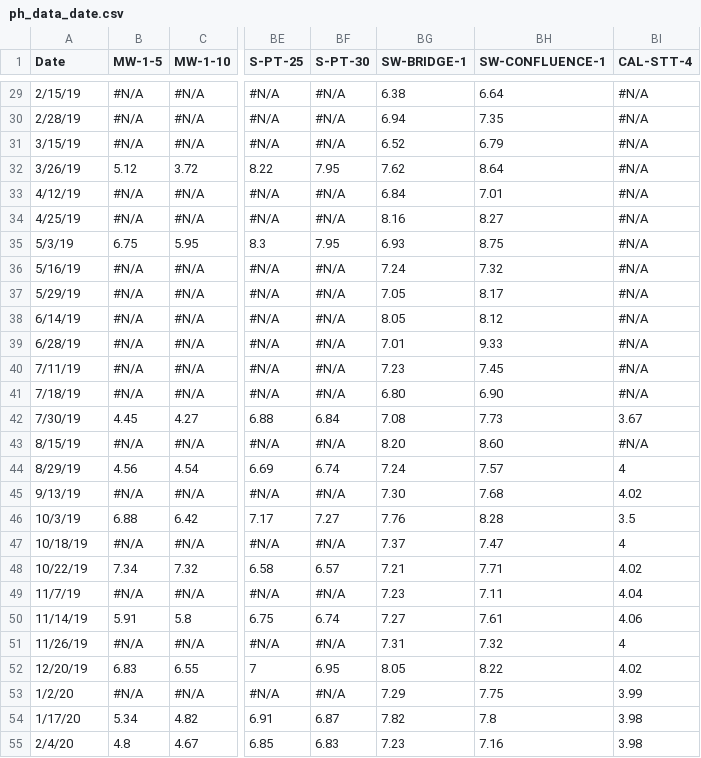
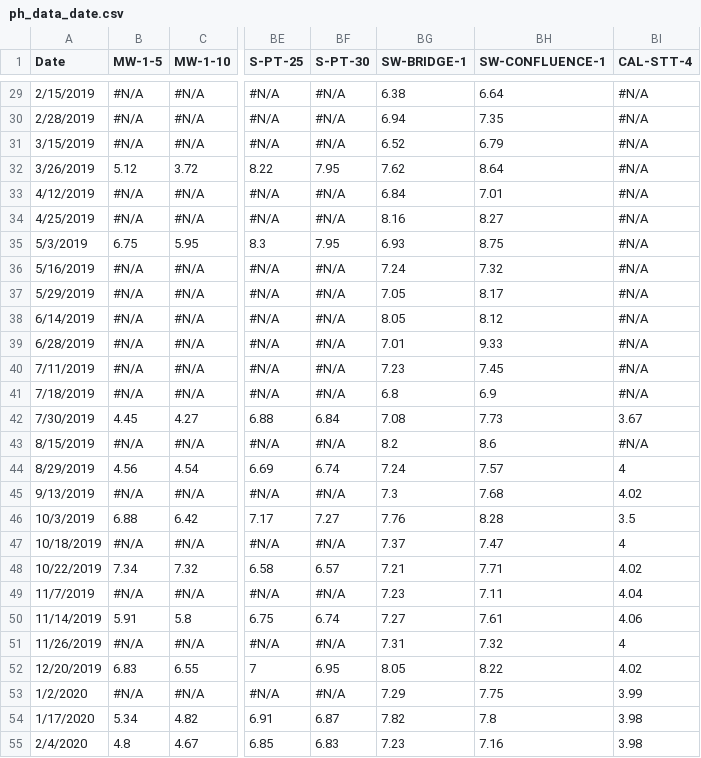
Before and after one commit to morrowzl/ph_monitoring, a CSV file: ph_data_date.csv, drawn as a sheet; only a part is shown, gaps mark what is left out; the diff covers the shown part only; the diff names each change by its address in the sheet, - before the commit and + after, or states it on an @@ line.

```diff
--- a/ph_data_date.csv
+++ b/ph_data_date.csv
-A29 (Date): 2/15/19
+A29 (Date): 2/15/2019
-A30 (Date): 2/28/19
+A30 (Date): 2/28/2019
-A31 (Date): 3/15/19
+A31 (Date): 3/15/2019
-A32 (Date): 3/26/19
+A32 (Date): 3/26/2019
-A33 (Date): 4/12/19
+A33 (Date): 4/12/2019
-A34 (Date): 4/25/19
+A34 (Date): 4/25/2019
-A35 (Date): 5/3/19
+A35 (Date): 5/3/2019
-A36 (Date): 5/16/19
+A36 (Date): 5/16/2019
-A37 (Date): 5/29/19
+A37 (Date): 5/29/2019
-A38 (Date): 6/14/19
+A38 (Date): 6/14/2019
-A39 (Date): 6/28/19
+A39 (Date): 6/28/2019
-A40 (Date): 7/11/19
+A40 (Date): 7/11/2019
-A41 (Date): 7/18/19
+A41 (Date): 7/18/2019
-BG41 (SW-BRIDGE-1): 6.80
+BG41 (SW-BRIDGE-1): 6.8
-BH41 (SW-CONFLUENCE-1): 6.90
+BH41 (SW-CONFLUENCE-1): 6.9
-A42 (Date): 7/30/19
+A42 (Date): 7/30/2019
-A43 (Date): 8/15/19
+A43 (Date): 8/15/2019
-BG43 (SW-BRIDGE-1): 8.20
+BG43 (SW-BRIDGE-1): 8.2
-BH43 (SW-CONFLUENCE-1): 8.60
+BH43 (SW-CONFLUENCE-1): 8.6
-A44 (Date): 8/29/19
+A44 (Date): 8/29/2019
-A45 (Date): 9/13/19
+A45 (Date): 9/13/2019
-BG45 (SW-BRIDGE-1): 7.30
+BG45 (SW-BRIDGE-1): 7.3
-A46 (Date): 10/3/19
+A46 (Date): 10/3/2019
-A47 (Date): 10/18/19
+A47 (Date): 10/18/2019
-A48 (Date): 10/22/19
+A48 (Date): 10/22/2019
-A49 (Date): 11/7/19
+A49 (Date): 11/7/2019
-A50 (Date): 11/14/19
+A50 (Date): 11/14/2019
-A51 (Date): 11/26/19
+A51 (Date): 11/26/2019
-A52 (Date): 12/20/19
+A52 (Date): 12/20/2019
-A53 (Date): 1/2/20
+A53 (Date): 1/2/2020
-A54 (Date): 1/17/20
+A54 (Date): 1/17/2020
-A55 (Date): 2/4/20
+A55 (Date): 2/4/2020
```
Also changed, not shown: 31 edited cells elsewhere in this file, 9 other files.
